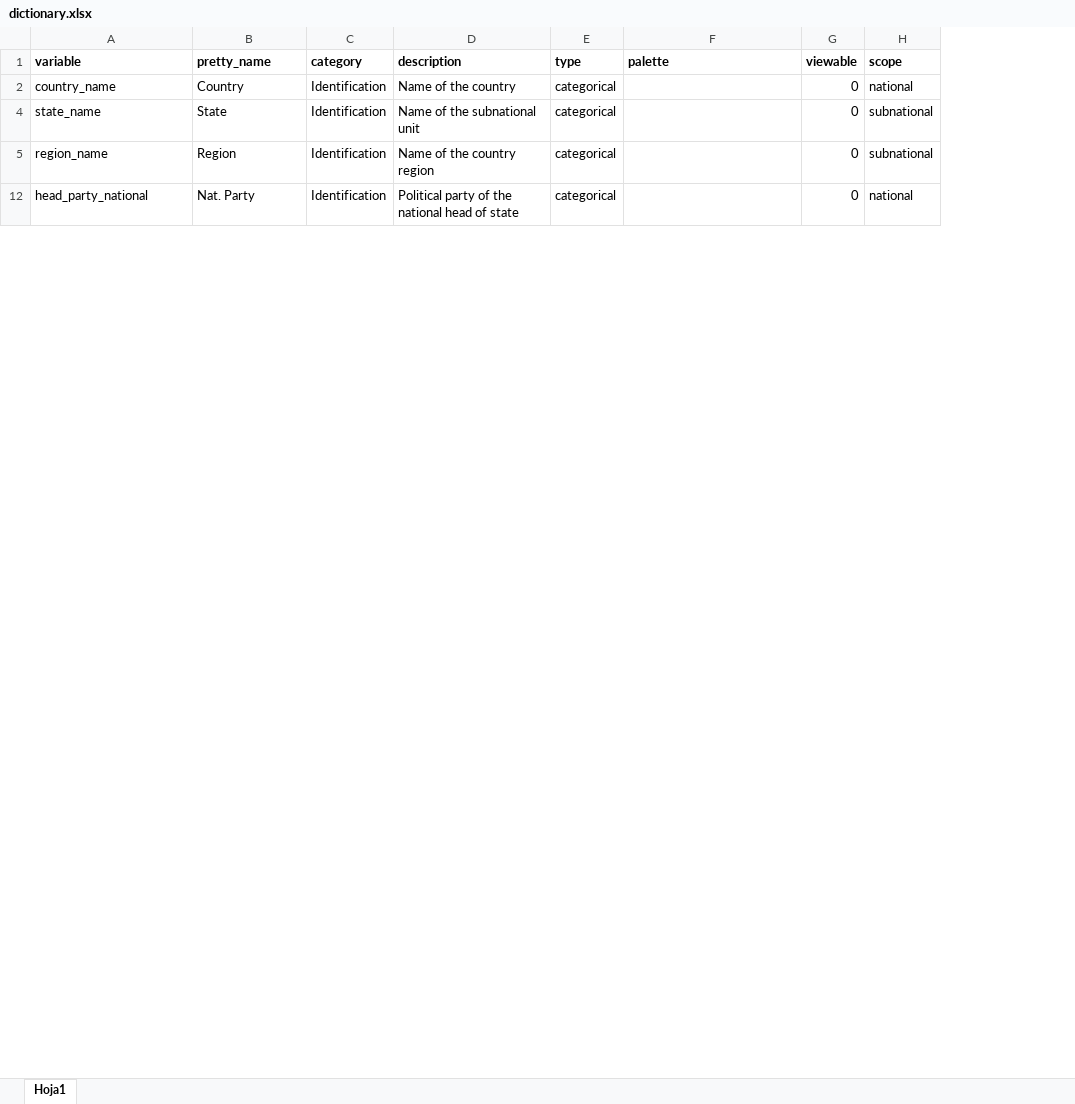
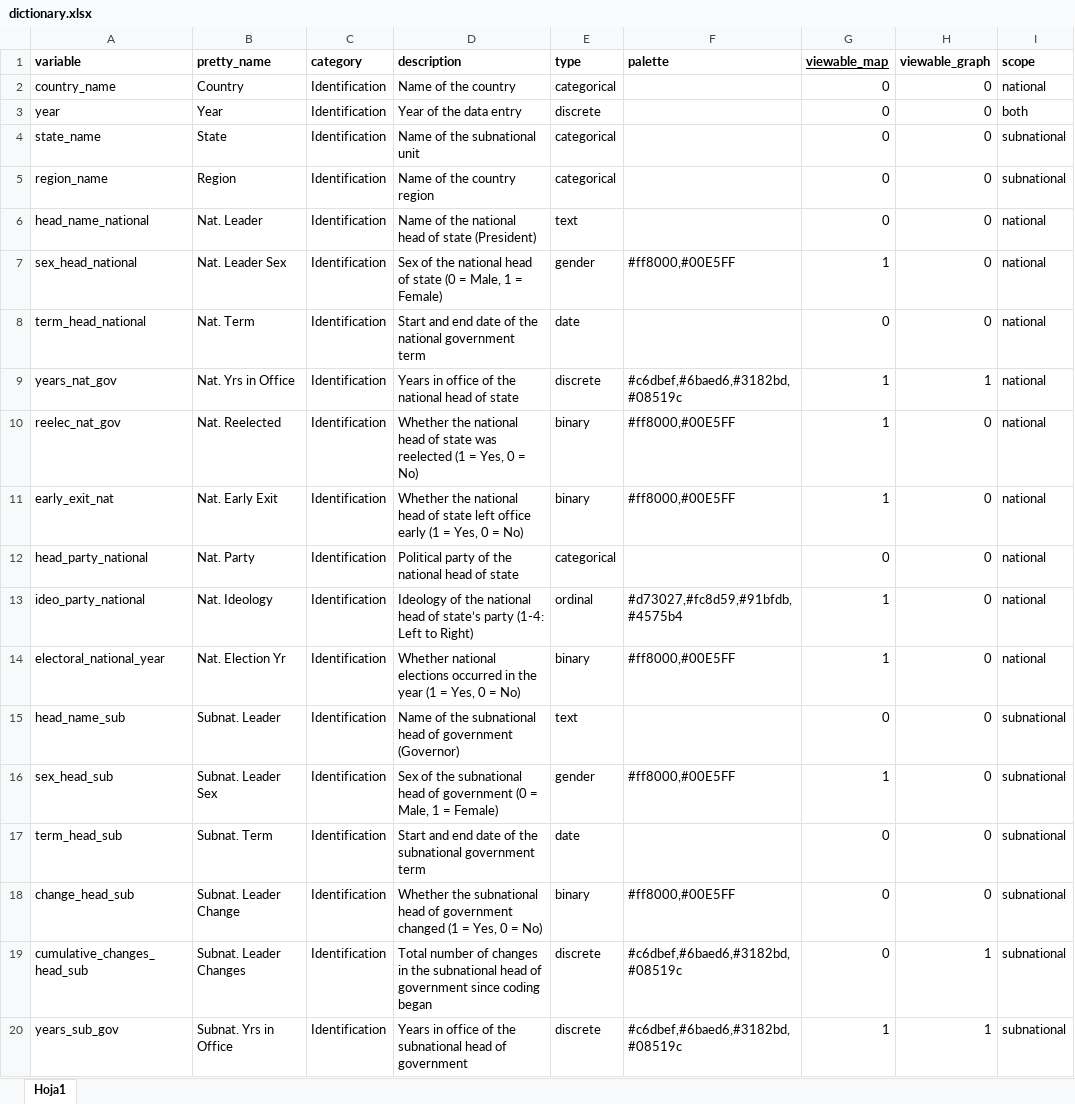
Before and after one commit to fsotoj/subnational_gov, an Excel workbook: data/dictionary.xlsx, sheet Hoja1, drawn as a sheet; only a part is shown; values as stored, in another font and other column widths than the file's, no borders; removed rows and columns are numbered as before the commit, all else as after; the diff covers the shown part only; the diff names each change by its address in the sheet, - before the commit and + after, or states it on an @@ line.

Commit message:
fix variables graph y map

```diff
--- a/data/dictionary.xlsx (sheet Hoja1)
+++ b/data/dictionary.xlsx (sheet Hoja1)
-column G (viewable), rows 2-12: all 0
+column G (viewable_map), row 2: 0; rows 4-5: 0 | 0; row 12: 0
+column H (viewable_graph), row 2: 0; rows 4-5: 0 | 0; row 12: 0
+row 3: year | Year | Identification | Year of the data entry | discrete |  | 0 | 0 | both
+row 6: head_name_national | Nat. Leader | Identification | Name of the national head of state (President) | text |  | 0 | 0 | national
+row 7: sex_head_national | Nat. Leader Sex | Identification | Sex of the national head of state (0 = Male, 1 = Female) | gender | #ff8000,#00E5FF | 1 | 0 | national
+row 8: term_head_national | Nat. Term | Identification | Start and end date of the national government term | date |  | 0 | 0 | national
+row 9: years_nat_gov | Nat. Yrs in Office | Identification | Years in office of the national head of state | discrete | #c6dbef,#6baed6,#3182bd,#08519c | 1 | 1 | national
+row 10: reelec_nat_gov | Nat. Reelected | Identification | Whether the national head of state was reelected (1 = Yes, 0 = No) | binary | #ff8000,#00E5FF | 1 | 0 | national
+row 11: early_exit_nat | Nat. Early Exit | Identification | Whether the national head of state left office early (1 = Yes, 0 = No) | binary | #ff8000,#00E5FF | 1 | 0 | national
+row 13: ideo_party_national | Nat. Ideology | Identification | Ideology of the national head of state’s party (1-4: Left to Right) | ordinal | #d73027,#fc8d59,#91bfdb,#4575b4 | 1 | 0 | national
+row 14: electoral_national_year | Nat. Election Yr | Identification | Whether national elections occurred in the year (1 = Yes, 0 = No) | binary | #ff8000,#00E5FF | 1 | 0 | national
+row 15: head_name_sub | Subnat. Leader | Identification | Name of the subnational head of government (Governor) | text |  | 0 | 0 | subnational
+row 16: sex_head_sub | Subnat. Leader Sex | Identification | Sex of the subnational head of government (0 = Male, 1 = Female) | gender | #ff8000,#00E5FF | 1 | 0 | subnational
+row 17: term_head_sub | Subnat. Term | Identification | Start and end date of the subnational government term | date |  | 0 | 0 | subnational
+row 18: change_head_sub | Subnat. Leader Change | Identification | Whether the subnational head of government changed (1 = Yes, 0 = No) | binary | #ff8000,#00E5FF | 0 | 0 | subnational
+row 19: cumulative_changes_head_sub | Subnat. Leader Changes | Identification | Total number of changes in the subnational head of government since coding began | discrete | #c6dbef,#6baed6,#3182bd,#08519c | 0 | 1 | subnational
+row 20: years_sub_gov | Subnat. Yrs in Office | Identification | Years in office of the subnational head of government | discrete | #c6dbef,#6baed6,#3182bd,#08519c | 1 | 1 | subnational
```
Also changed, not shown: 60 added rows elsewhere in this sheet, 5 other files.
